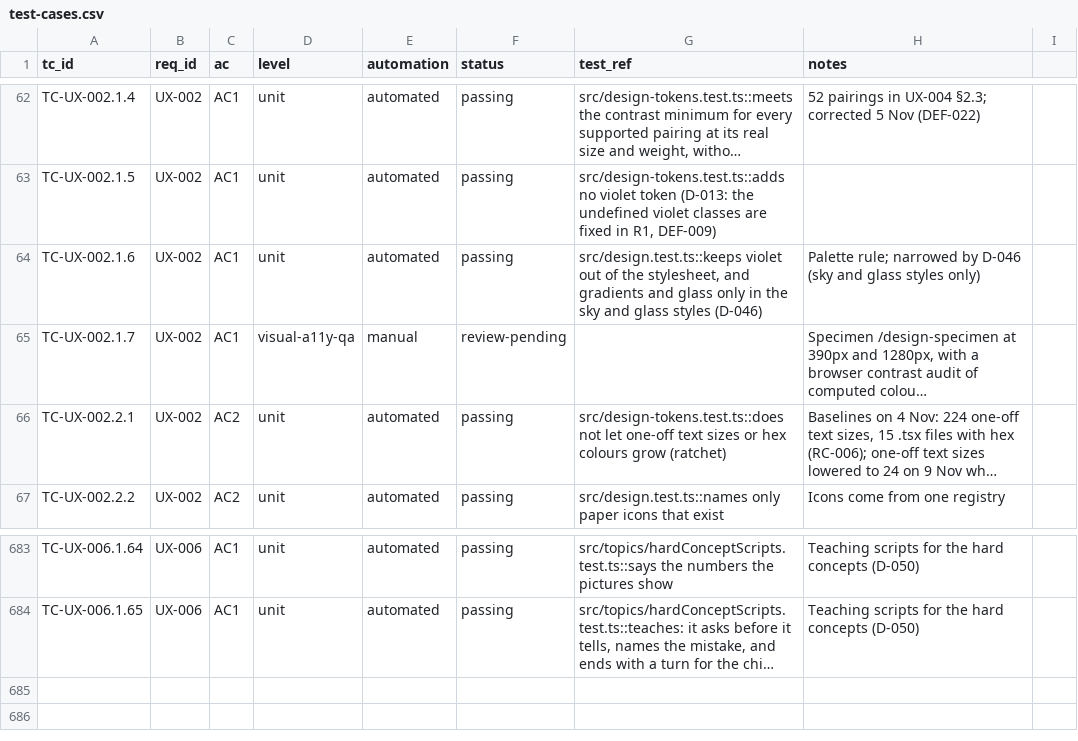
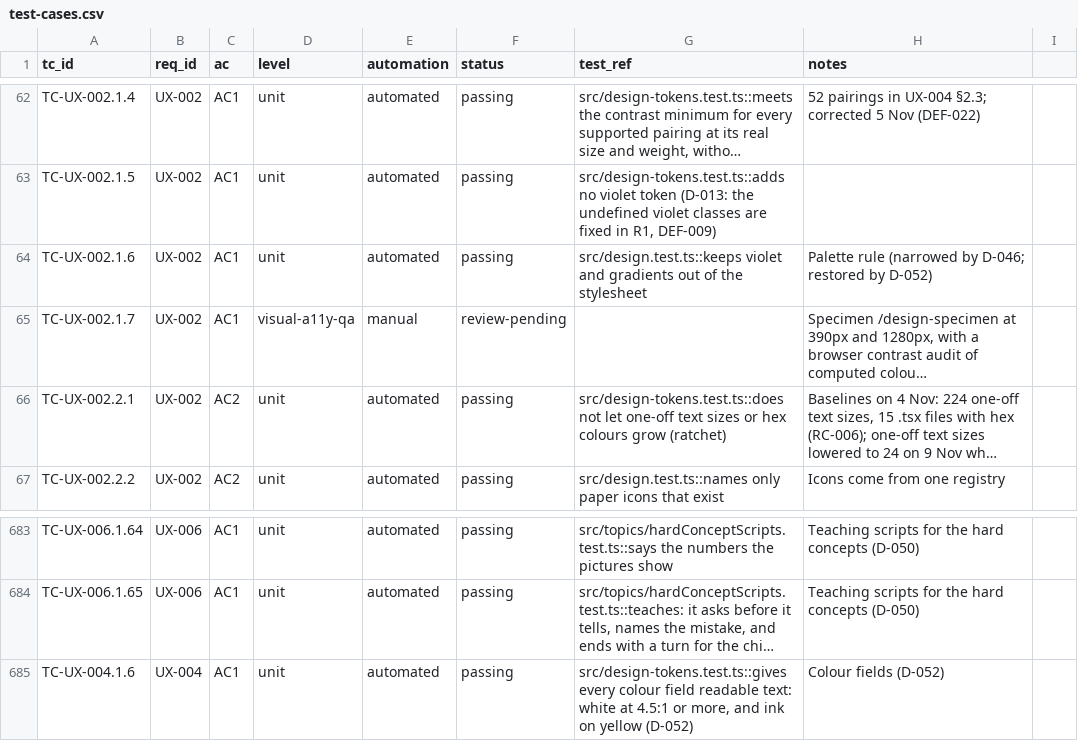
Before and after one commit to selladurairajan32-cpu/kitemaths, a CSV file: docs/product/traceability/test-cases.csv, drawn as a sheet; only a part is shown, gaps mark what is left out; long unchanged cells end in …; the diff names each change by its address in the sheet, - before the commit and + after, or states it on an @@ line.

```diff
--- a/docs/product/traceability/test-cases.csv
+++ b/docs/product/traceability/test-cases.csv
-G64 (test_ref): src/design.test.ts::keeps violet out of the stylesheet, and gradients and glass only in the sky and glass styles (D-046)
+G64 (test_ref): src/design.test.ts::keeps violet and gradients out of the stylesheet
-H64 (notes): Palette rule; narrowed by D-046 (sky and glass styles only)
+H64 (notes): Palette rule (narrowed by D-046; restored by D-052)
+row 685: TC-UX-004.1.6 | UX-004 | AC1 | unit | automated | passing | src/design-tokens.test.ts::gives every colour field readable text: white at 4.5:1 or more, and ink on yellow (D-052) | Colour fields (D-052)
```
Also changed, not shown: 17 other files.
